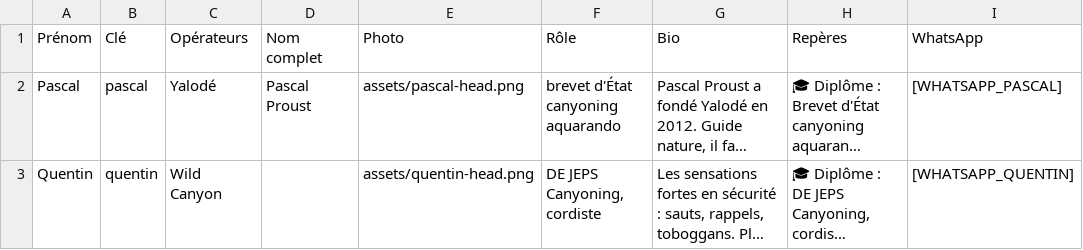
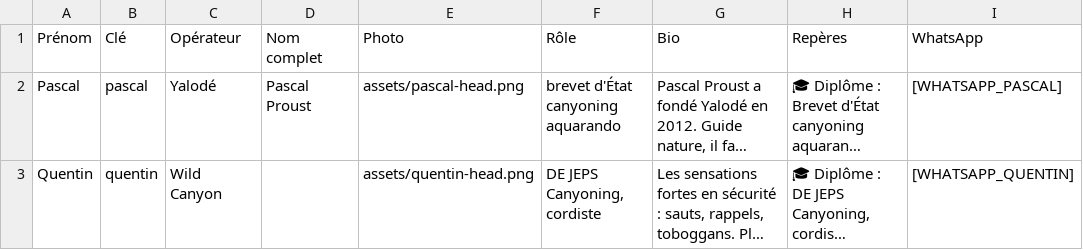
Before and after one commit to crazymonkeys1/rivieres-canyons, a CSV file: apps/rivieres-canyons/airtable/csv/05 Guides.csv, drawn as a sheet; long unchanged cells end in …; the diff names each change by its address in the sheet, - before the commit and + after, or states it on an @@ line.

```diff
--- a/apps/rivieres-canyons/airtable/csv/05 Guides.csv
+++ b/apps/rivieres-canyons/airtable/csv/05 Guides.csv
-C1: Opérateurs
+C1: Opérateur
```
Also changed, not shown: 7 other files.
